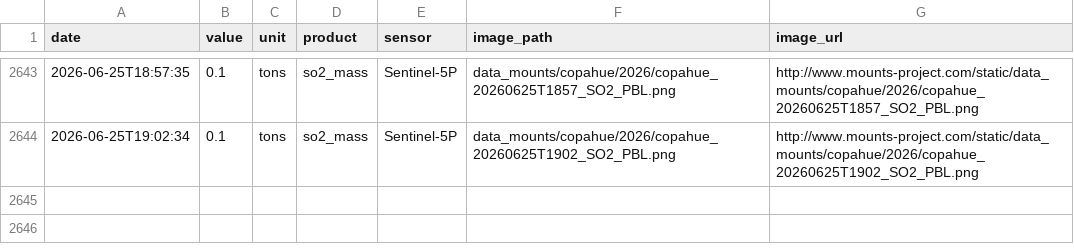
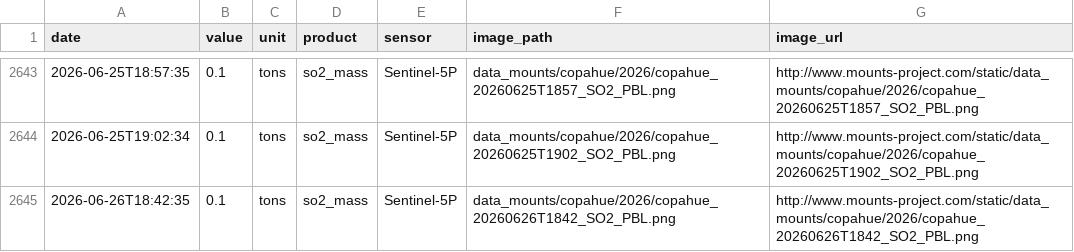
Before and after one commit to MendozaVolcanic/MOUNTS-Chile, a CSV file: csv/copahue_so2_mass.csv, drawn as a sheet; only a part is shown, gaps mark what is left out; the diff names each change by its address in the sheet, - before the commit and + after, or states it on an @@ line.

```diff
--- a/csv/copahue_so2_mass.csv
+++ b/csv/copahue_so2_mass.csv
+row 2645: 2026-06-26T18:42:35 | 0.1 | tons | so2_mass | Sentinel-5P | data_mounts/copahue/2026/copahue_20260626T1842_SO2_PBL.png | http://www.mounts-project.com/static/data_mounts/copahue/2026/copahue_20260626T1842_SO2_PBL.png
```
Also changed, not shown: catalog.csv, csv/lascar_thermal_swir.csv, 41 other files.
